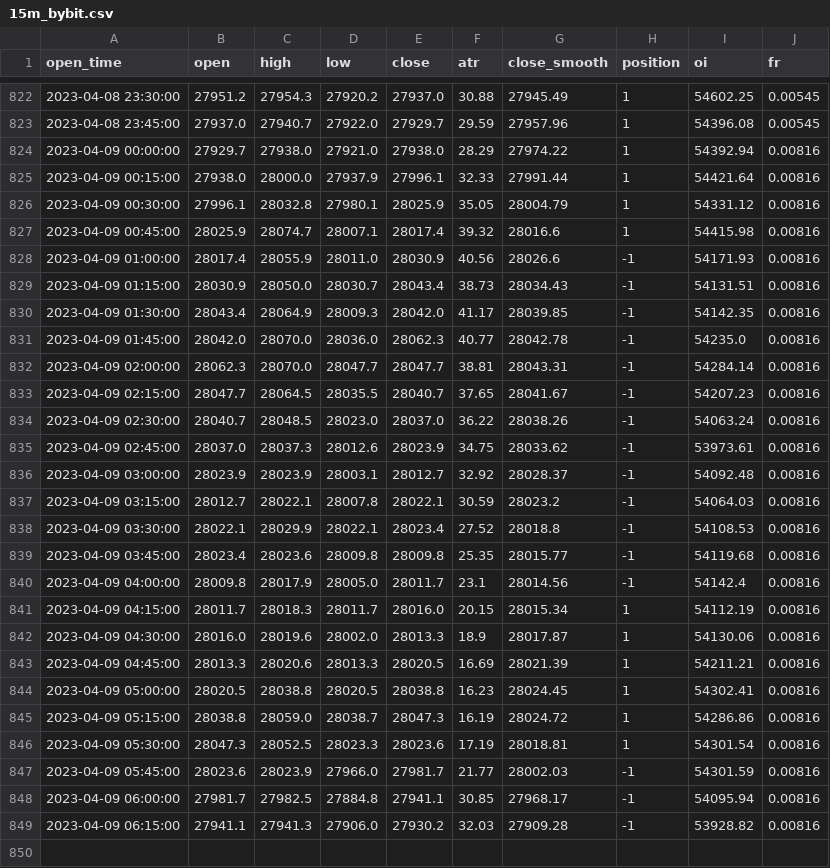
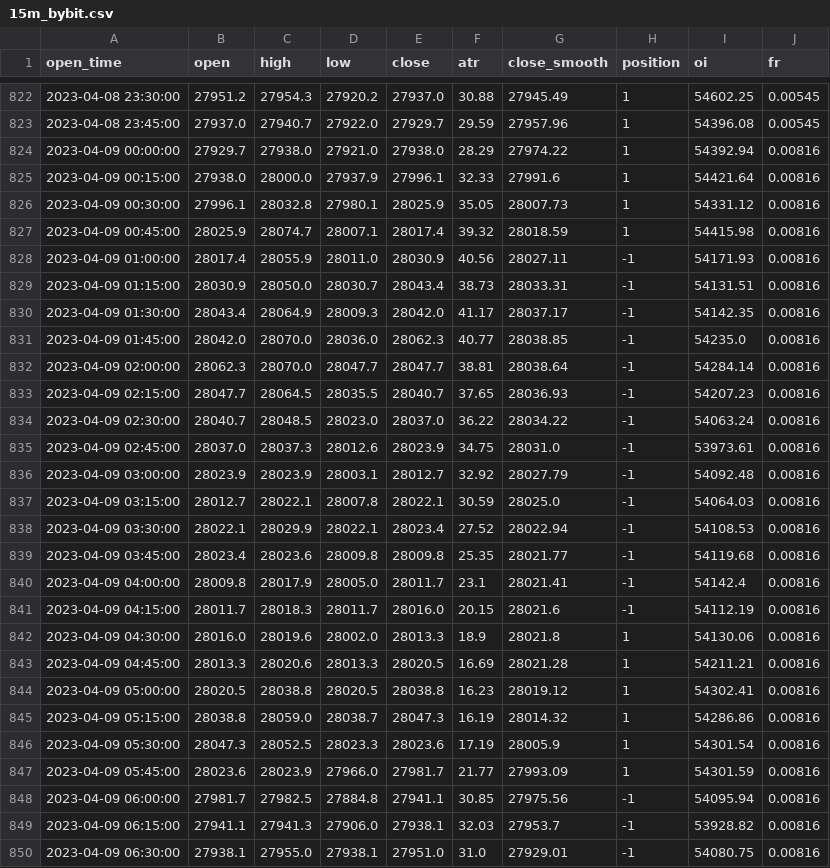
Before and after one commit to jaymgonzalez/btc-csv, a CSV file: 15m_bybit.csv, drawn as a sheet; only a part is shown, gaps mark what is left out; the diff covers the shown part only.

```diff
--- a/15m_bybit.csv
+++ b/15m_bybit.csv
@@ -824,26 +824,27 @@ open_time,open,high,low,close,atr,close_smooth,position,oi,fr
 2023-04-09 00:00:00,27929.7,27938.0,27921.0,27938.0,28.29,27974.22,1,54392.94,0.00816
-2023-04-09 00:15:00,27938.0,28000.0,27937.9,27996.1,32.33,27991.44,1,54421.64,0.00816
-2023-04-09 00:30:00,27996.1,28032.8,27980.1,28025.9,35.05,28004.79,1,54331.12,0.00816
-2023-04-09 00:45:00,28025.9,28074.7,28007.1,28017.4,39.32,28016.6,1,54415.98,0.00816
-2023-04-09 01:00:00,28017.4,28055.9,28011.0,28030.9,40.56,28026.6,-1,54171.93,0.00816
-2023-04-09 01:15:00,28030.9,28050.0,28030.7,28043.4,38.73,28034.43,-1,54131.51,0.00816
-2023-04-09 01:30:00,28043.4,28064.9,28009.3,28042.0,41.17,28039.85,-1,54142.35,0.00816
-2023-04-09 01:45:00,28042.0,28070.0,28036.0,28062.3,40.77,28042.78,-1,54235.0,0.00816
-2023-04-09 02:00:00,28062.3,28070.0,28047.7,28047.7,38.81,28043.31,-1,54284.14,0.00816
-2023-04-09 02:15:00,28047.7,28064.5,28035.5,28040.7,37.65,28041.67,-1,54207.23,0.00816
-2023-04-09 02:30:00,28040.7,28048.5,28023.0,28037.0,36.22,28038.26,-1,54063.24,0.00816
-2023-04-09 02:45:00,28037.0,28037.3,28012.6,28023.9,34.75,28033.62,-1,53973.61,0.00816
-2023-04-09 03:00:00,28023.9,28023.9,28003.1,28012.7,32.92,28028.37,-1,54092.48,0.00816
-2023-04-09 03:15:00,28012.7,28022.1,28007.8,28022.1,30.59,28023.2,-1,54064.03,0.00816
-2023-04-09 03:30:00,28022.1,28029.9,28022.1,28023.4,27.52,28018.8,-1,54108.53,0.00816
-2023-04-09 03:45:00,28023.4,28023.6,28009.8,28009.8,25.35,28015.77,-1,54119.68,0.00816
-2023-04-09 04:00:00,28009.8,28017.9,28005.0,28011.7,23.1,28014.56,-1,54142.4,0.00816
-2023-04-09 04:15:00,28011.7,28018.3,28011.7,28016.0,20.15,28015.34,1,54112.19,0.00816
-2023-04-09 04:30:00,28016.0,28019.6,28002.0,28013.3,18.9,28017.87,1,54130.06,0.00816
-2023-04-09 04:45:00,28013.3,28020.6,28013.3,28020.5,16.69,28021.39,1,54211.21,0.00816
-2023-04-09 05:00:00,28020.5,28038.8,28020.5,28038.8,16.23,28024.45,1,54302.41,0.00816
-2023-04-09 05:15:00,28038.8,28059.0,28038.7,28047.3,16.19,28024.72,1,54286.86,0.00816
-2023-04-09 05:30:00,28047.3,28052.5,28023.3,28023.6,17.19,28018.81,1,54301.54,0.00816
-2023-04-09 05:45:00,28023.6,28023.9,27966.0,27981.7,21.77,28002.03,-1,54301.59,0.00816
-2023-04-09 06:00:00,27981.7,27982.5,27884.8,27941.1,30.85,27968.17,-1,54095.94,0.00816
-2023-04-09 06:15:00,27941.1,27941.3,27906.0,27930.2,32.03,27909.28,-1,53928.82,0.00816
+2023-04-09 00:15:00,27938.0,28000.0,27937.9,27996.1,32.33,27991.6,1,54421.64,0.00816
+2023-04-09 00:30:00,27996.1,28032.8,27980.1,28025.9,35.05,28007.73,1,54331.12,0.00816
+2023-04-09 00:45:00,28025.9,28074.7,28007.1,28017.4,39.32,28018.59,1,54415.98,0.00816
+2023-04-09 01:00:00,28017.4,28055.9,28011.0,28030.9,40.56,28027.11,-1,54171.93,0.00816
+2023-04-09 01:15:00,28030.9,28050.0,28030.7,28043.4,38.73,28033.31,-1,54131.51,0.00816
+2023-04-09 01:30:00,28043.4,28064.9,28009.3,28042.0,41.17,28037.17,-1,54142.35,0.00816
+2023-04-09 01:45:00,28042.0,28070.0,28036.0,28062.3,40.77,28038.85,-1,54235.0,0.00816
+2023-04-09 02:00:00,28062.3,28070.0,28047.7,28047.7,38.81,28038.64,-1,54284.14,0.00816
+2023-04-09 02:15:00,28047.7,28064.5,28035.5,28040.7,37.65,28036.93,-1,54207.23,0.00816
+2023-04-09 02:30:00,28040.7,28048.5,28023.0,28037.0,36.22,28034.22,-1,54063.24,0.00816
+2023-04-09 02:45:00,28037.0,28037.3,28012.6,28023.9,34.75,28031.0,-1,53973.61,0.00816
+2023-04-09 03:00:00,28023.9,28023.9,28003.1,28012.7,32.92,28027.79,-1,54092.48,0.00816
+2023-04-09 03:15:00,28012.7,28022.1,28007.8,28022.1,30.59,28025.0,-1,54064.03,0.00816
+2023-04-09 03:30:00,28022.1,28029.9,28022.1,28023.4,27.52,28022.94,-1,54108.53,0.00816
+2023-04-09 03:45:00,28023.4,28023.6,28009.8,28009.8,25.35,28021.77,-1,54119.68,0.00816
+2023-04-09 04:00:00,28009.8,28017.9,28005.0,28011.7,23.1,28021.41,-1,54142.4,0.00816
+2023-04-09 04:15:00,28011.7,28018.3,28011.7,28016.0,20.15,28021.6,-1,54112.19,0.00816
+2023-04-09 04:30:00,28016.0,28019.6,28002.0,28013.3,18.9,28021.8,1,54130.06,0.00816
+2023-04-09 04:45:00,28013.3,28020.6,28013.3,28020.5,16.69,28021.28,1,54211.21,0.00816
+2023-04-09 05:00:00,28020.5,28038.8,28020.5,28038.8,16.23,28019.12,1,54302.41,0.00816
+2023-04-09 05:15:00,28038.8,28059.0,28038.7,28047.3,16.19,28014.32,1,54286.86,0.00816
+2023-04-09 05:30:00,28047.3,28052.5,28023.3,28023.6,17.19,28005.9,1,54301.54,0.00816
+2023-04-09 05:45:00,28023.6,28023.9,27966.0,27981.7,21.77,27993.09,1,54301.59,0.00816
+2023-04-09 06:00:00,27981.7,27982.5,27884.8,27941.1,30.85,27975.56,-1,54095.94,0.00816
+2023-04-09 06:15:00,27941.1,27941.3,27906.0,27938.1,32.03,27953.7,-1,53928.82,0.00816
+2023-04-09 06:30:00,27938.1,27955.0,27938.1,27951.0,31.0,27929.01,-1,54080.75,0.00816
```
Also changed, not shown: 2 edited cells elsewhere in this file.
